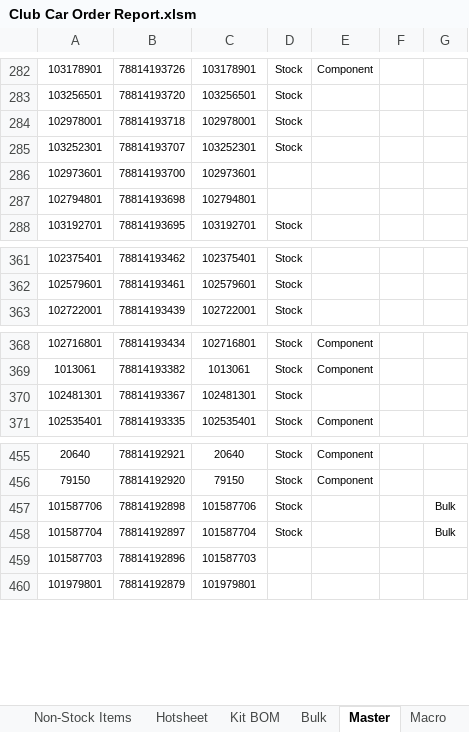
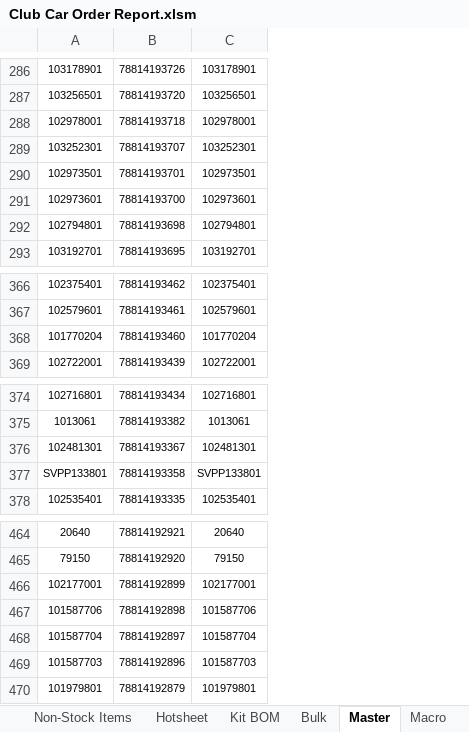
Before and after one commit to Wesco/ClubCar_Forecast, an Excel workbook: Club Car Order Report.xlsm, sheet Master, drawn as a sheet; only a part is shown, gaps mark what is left out; values as stored, in another font and other column widths than the file's, no borders; removed rows and columns are numbered as before the commit, all else as after; the diff covers the shown part only; the diff names each change by its address in the sheet, - before the commit and + after, or states it on an @@ line.

Commit message:
Added 13 parts to master

```diff
--- a/Club Car Order Report.xlsm (sheet Master)
+++ b/Club Car Order Report.xlsm (sheet Master)
-column D, rows 282-288: Stock | Stock | Stock | Stock |  |  | Stock; rows 361-363: all Stock; rows 368-371: all Stock; rows 455-458: all Stock
-column E, row 282: Component; rows 368-371: Component | Component |  | Component; rows 455-456: Component | Component
-column F, empty
-column G, rows 457-458: Bulk | Bulk
+row 290: 102973501 | 78814193701 | 102973501
+row 368: 101770204 | 78814193460 | 101770204
+row 377: SVPP133801 | 78814193358 | SVPP133801
+row 466: 102177001 | 78814192899 | 102177001
```
Also changed, not shown: 9 added rows and 3 removed rows elsewhere in this sheet.
